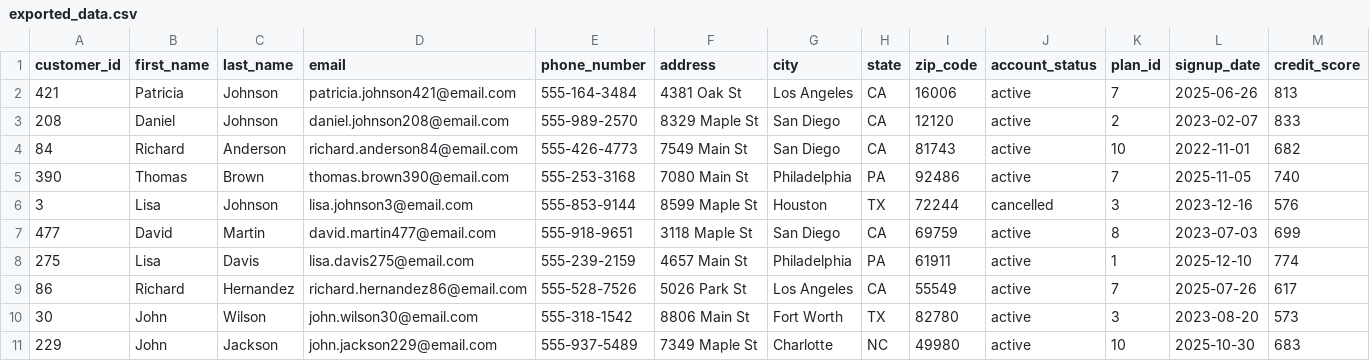
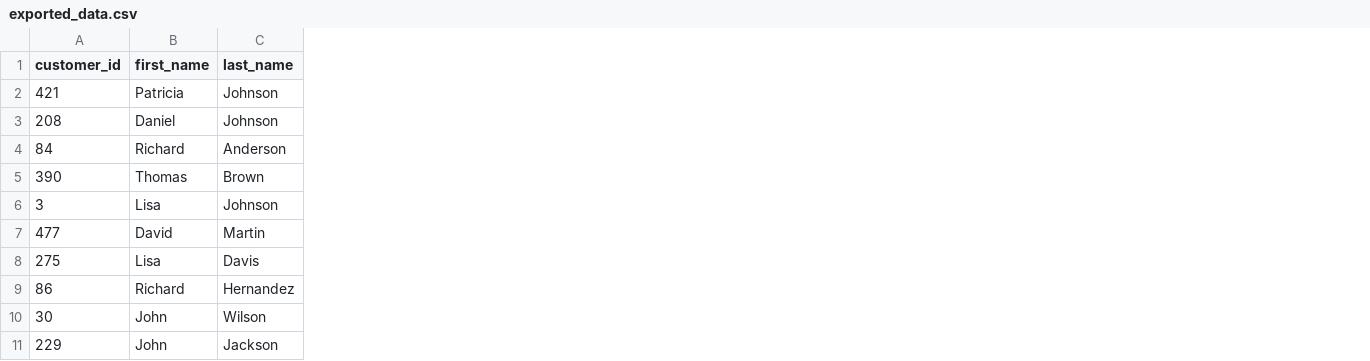
Before and after one commit to whouseholder/tools, a CSV file: text-to-sql-agent/exported_data.csv, drawn as a sheet; only a part is shown; the diff names each change by its address in the sheet, - before the commit and + after, or states it on an @@ line.

```diff
--- a/text-to-sql-agent/exported_data.csv
+++ b/text-to-sql-agent/exported_data.csv
-column D (email), rows 2-11: patricia.johnson421@email.com | daniel.johnson208@email.com | richard.anderson84@email.com | thomas.brown390@email.com | lisa.johnson3@email.com | david.martin477@email.com | lisa.davis275@email.com | richard.hernandez86@email.com | john.wilson30@email.com | john.jackson229@email.com
-column E (phone_number), rows 2-11: 555-164-3484 | 555-989-2570 | 555-426-4773 | 555-253-3168 | 555-853-9144 | 555-918-9651 | 555-239-2159 | 555-528-7526 | 555-318-1542 | 555-937-5489
-column F (address), rows 2-11: 4381 Oak St | 8329 Maple St | 7549 Main St | 7080 Main St | 8599 Maple St | 3118 Maple St | 4657 Main St | 5026 Park St | 8806 Main St | 7349 Maple St
-column G (city), rows 2-11: Los Angeles | San Diego | San Diego | Philadelphia | Houston | San Diego | Philadelphia | Los Angeles | Fort Worth | Charlotte
-column H (state), rows 2-11: CA | CA | CA | PA | TX | CA | PA | CA | TX | NC
-column I (zip_code), rows 2-11: 16006 | 12120 | 81743 | 92486 | 72244 | 69759 | 61911 | 55549 | 82780 | 49980
-column J (account_status), rows 2-11: active | active | active | active | cancelled | active | active | active | active | active
-column K (plan_id), rows 2-11: 7 | 2 | 10 | 7 | 3 | 8 | 1 | 7 | 3 | 10
-column L (signup_date), rows 2-11: 2025-06-26 | 2023-02-07 | 2022-11-01 | 2025-11-05 | 2023-12-16 | 2023-07-03 | 2025-12-10 | 2025-07-26 | 2023-08-20 | 2025-10-30
-column M (credit_score), rows 2-11: 813 | 833 | 682 | 740 | 576 | 699 | 774 | 617 | 573 | 683
```
Also changed, not shown: 51 other files.
